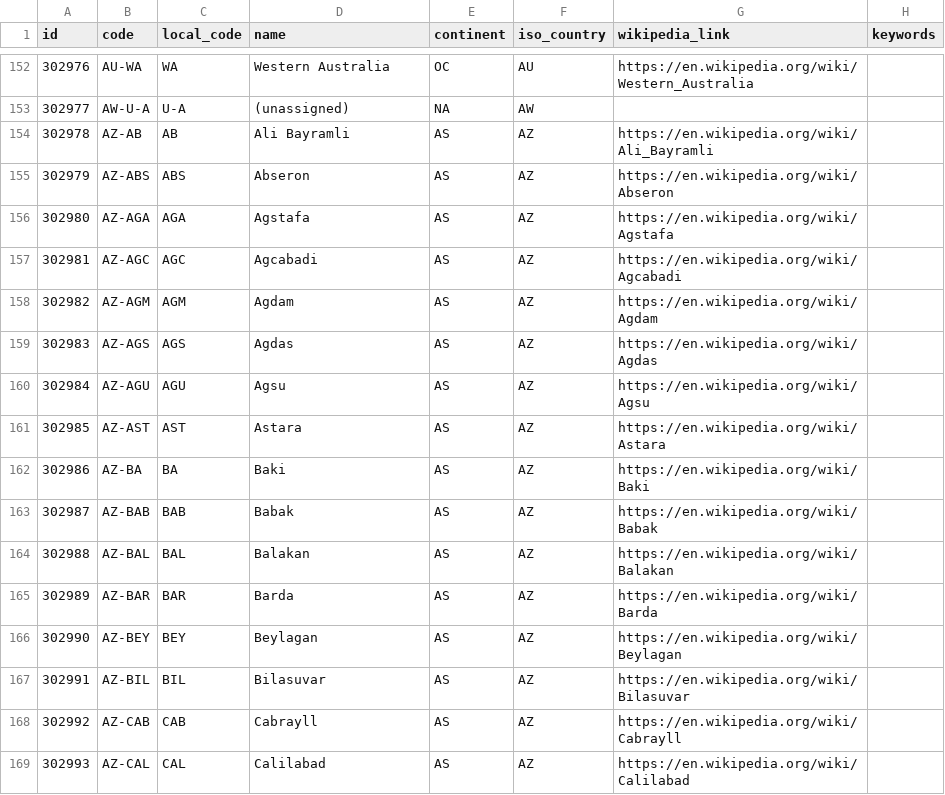
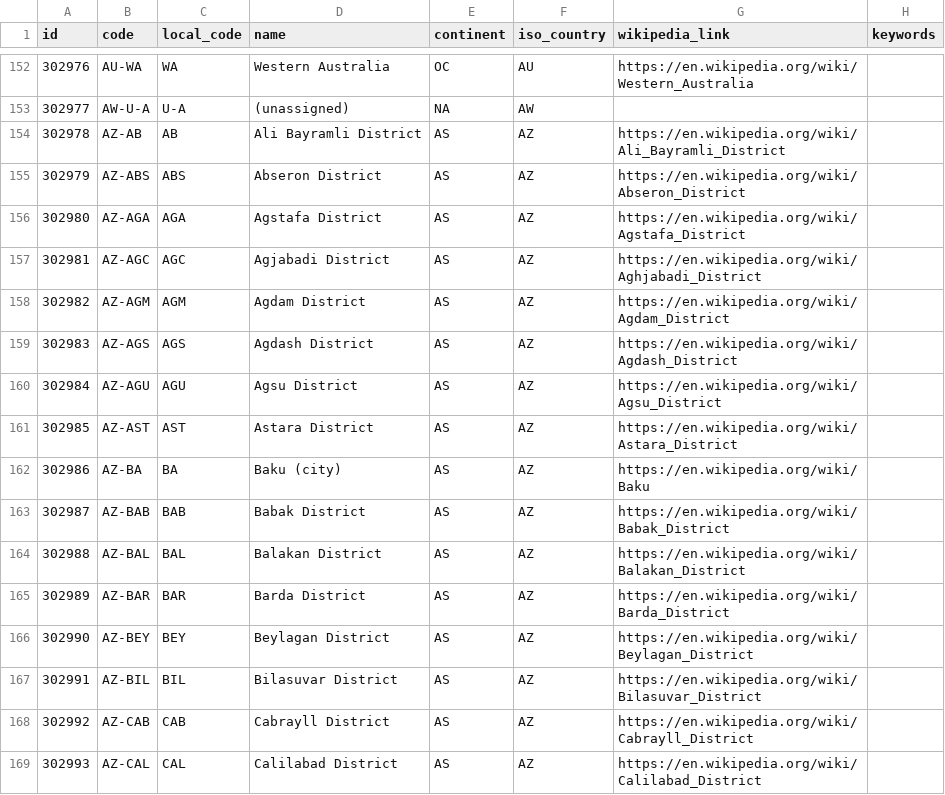
Before and after one commit to musurca/Icarus, a CSV file: data/regions.csv, drawn as a sheet; only a part is shown, gaps mark what is left out; the diff covers the shown part only.

```diff
--- a/data/regions.csv
+++ b/data/regions.csv
@@ -153,17 +153,17 @@
 302977,"AW-U-A","U-A","(unassigned)","NA","AW",,
-302978,"AZ-AB","AB","Ali Bayramli","AS","AZ","https://en.wikipedia.org/wiki/Ali_Bayramli",
-302979,"AZ-ABS","ABS","Abseron","AS","AZ","https://en.wikipedia.org/wiki/Abseron",
-302980,"AZ-AGA","AGA","Agstafa","AS","AZ","https://en.wikipedia.org/wiki/Agstafa",
-302981,"AZ-AGC","AGC","Agcabadi","AS","AZ","https://en.wikipedia.org/wiki/Agcabadi",
-302982,"AZ-AGM","AGM","Agdam","AS","AZ","https://en.wikipedia.org/wiki/Agdam",
-302983,"AZ-AGS","AGS","Agdas","AS","AZ","https://en.wikipedia.org/wiki/Agdas",
-302984,"AZ-AGU","AGU","Agsu","AS","AZ","https://en.wikipedia.org/wiki/Agsu",
-302985,"AZ-AST","AST","Astara","AS","AZ","https://en.wikipedia.org/wiki/Astara",
-302986,"AZ-BA","BA","Baki","AS","AZ","https://en.wikipedia.org/wiki/Baki",
-302987,"AZ-BAB","BAB","Babak","AS","AZ","https://en.wikipedia.org/wiki/Babak",
-302988,"AZ-BAL","BAL","Balakan","AS","AZ","https://en.wikipedia.org/wiki/Balakan",
-302989,"AZ-BAR","BAR","Barda","AS","AZ","https://en.wikipedia.org/wiki/Barda",
-302990,"AZ-BEY","BEY","Beylagan","AS","AZ","https://en.wikipedia.org/wiki/Beylagan",
-302991,"AZ-BIL","BIL","Bilasuvar","AS","AZ","https://en.wikipedia.org/wiki/Bilasuvar",
-302992,"AZ-CAB","CAB","Cabrayll","AS","AZ","https://en.wikipedia.org/wiki/Cabrayll",
-302993,"AZ-CAL","CAL","Calilabad","AS","AZ","https://en.wikipedia.org/wiki/Calilabad",
+302978,"AZ-AB","AB","Ali Bayramli District","AS","AZ","https://en.wikipedia.org/wiki/Ali_Bayramli_District",
+302979,"AZ-ABS","ABS","Abseron District","AS","AZ","https://en.wikipedia.org/wiki/Abseron_District",
+302980,"AZ-AGA","AGA","Agstafa District","AS","AZ","https://en.wikipedia.org/wiki/Agstafa_District",
+302981,"AZ-AGC","AGC","Agjabadi District","AS","AZ","https://en.wikipedia.org/wiki/Aghjabadi_District",
+302982,"AZ-AGM","AGM","Agdam District","AS","AZ","https://en.wikipedia.org/wiki/Agdam_District",
+302983,"AZ-AGS","AGS","Agdash District","AS","AZ","https://en.wikipedia.org/wiki/Agdash_District",
+302984,"AZ-AGU","AGU","Agsu District","AS","AZ","https://en.wikipedia.org/wiki/Agsu_District",
+302985,"AZ-AST","AST","Astara District","AS","AZ","https://en.wikipedia.org/wiki/Astara_District",
+302986,"AZ-BA","BA","Baku (city)","AS","AZ","https://en.wikipedia.org/wiki/Baku",
+302987,"AZ-BAB","BAB","Babak District","AS","AZ","https://en.wikipedia.org/wiki/Babak_District",
+302988,"AZ-BAL","BAL","Balakan District","AS","AZ","https://en.wikipedia.org/wiki/Balakan_District",
+302989,"AZ-BAR","BAR","Barda District","AS","AZ","https://en.wikipedia.org/wiki/Barda_District",
+302990,"AZ-BEY","BEY","Beylagan District","AS","AZ","https://en.wikipedia.org/wiki/Beylagan_District",
+302991,"AZ-BIL","BIL","Bilasuvar District","AS","AZ","https://en.wikipedia.org/wiki/Bilasuvar_District",
+302992,"AZ-CAB","CAB","Cabrayll District","AS","AZ","https://en.wikipedia.org/wiki/Cabrayll_District",
+302993,"AZ-CAL","CAL","Calilabad District","AS","AZ","https://en.wikipedia.org/wiki/Calilabad_District",
```
Also changed, not shown: 131 edited cells elsewhere in this file, 3 other files.
